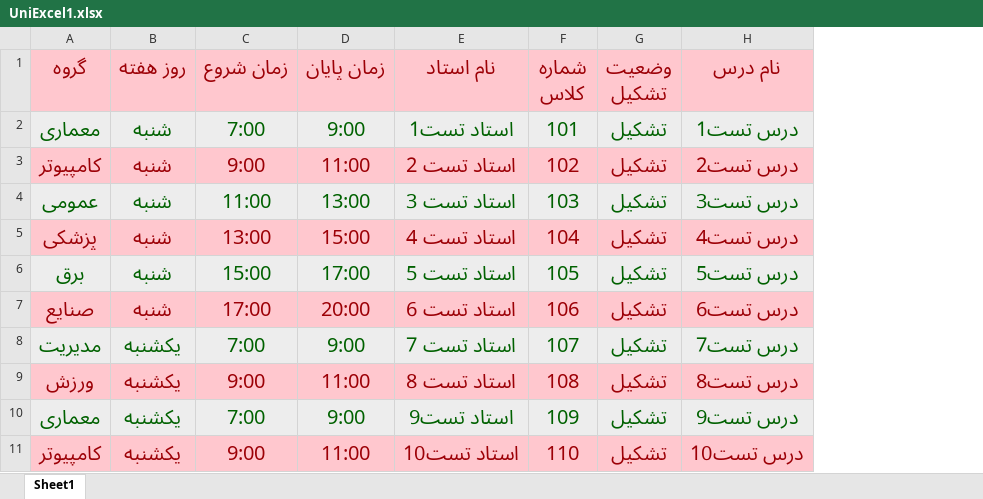
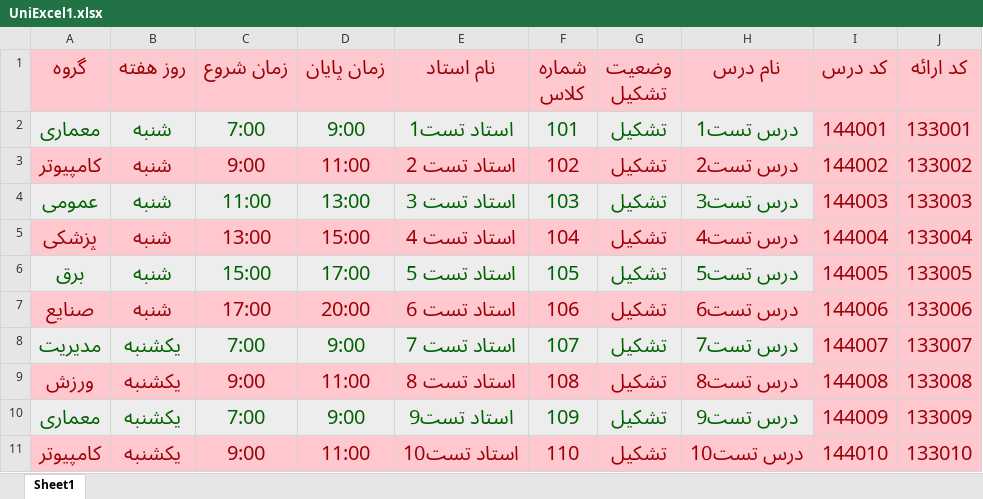
Before and after one commit to RezaNaser82/TimeLineSchedule, an Excel workbook: UniExcel1.xlsx, sheet Sheet1, drawn as a sheet; only a part is shown; values as stored, in another font and other column widths than the file's, no borders; the diff names each change by its address in the sheet, - before the commit and + after, or states it on an @@ line.

Commit message:
Add files via upload

```diff
--- a/UniExcel1.xlsx (sheet Sheet1)
+++ b/UniExcel1.xlsx (sheet Sheet1)
+column I (کد درس), rows 2-11: 144001 | 144002 | 144003 | 144004 | 144005 | 144006 | 144007 | 144008 | 144009 | 144010
+column J (کد ارائه), rows 2-11: 133001 | 133002 | 133003 | 133004 | 133005 | 133006 | 133007 | 133008 | 133009 | 133010
```
